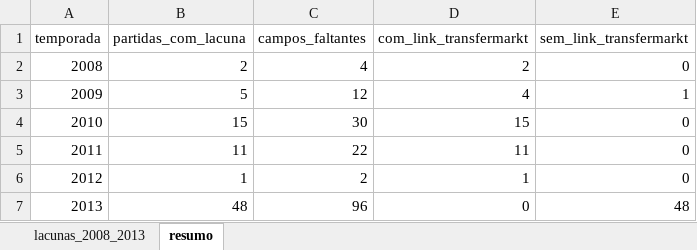
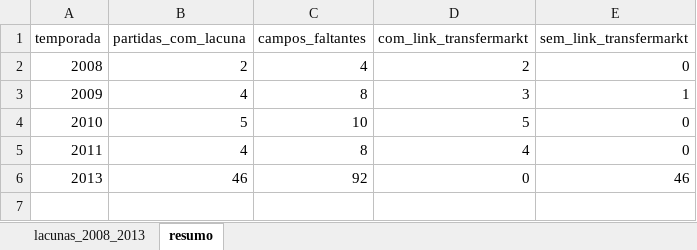
Before and after one commit to guicorrea93/clube_analitico, an Excel workbook: docs/lacunas_tecnicos_formacoes_2008_2013.xlsx, sheet resumo, drawn as a sheet; values as stored, in another font and other column widths than the file's, no borders; removed rows and columns are numbered as before the commit, all else as after; the diff names each change by its address in the sheet, - before the commit and + after, or states it on an @@ line.

Commit message:
Preenche treinadores faltantes via ogol

```diff
--- a/docs/lacunas_tecnicos_formacoes_2008_2013.xlsx (sheet resumo)
+++ b/docs/lacunas_tecnicos_formacoes_2008_2013.xlsx (sheet resumo)
-B3 (partidas_com_lacuna): 5
+B3 (partidas_com_lacuna): 4
-C3 (campos_faltantes): 12
+C3 (campos_faltantes): 8
-D3 (com_link_transfermarkt): 4
+D3 (com_link_transfermarkt): 3
-B4 (partidas_com_lacuna): 15
+B4 (partidas_com_lacuna): 5
-C4 (campos_faltantes): 30
+C4 (campos_faltantes): 10
-D4 (com_link_transfermarkt): 15
+D4 (com_link_transfermarkt): 5
-B5 (partidas_com_lacuna): 11
+B5 (partidas_com_lacuna): 4
-C5 (campos_faltantes): 22
+C5 (campos_faltantes): 8
-D5 (com_link_transfermarkt): 11
+D5 (com_link_transfermarkt): 4
-row 6: 2012 | 1 | 2 | 1 | 0
-B6 (partidas_com_lacuna): 48
+B6 (partidas_com_lacuna): 46
-C6 (campos_faltantes): 96
+C6 (campos_faltantes): 92
-E6 (sem_link_transfermarkt): 48
+E6 (sem_link_transfermarkt): 46
```
Also changed, not shown: sheet lacunas_2008_2013, docs/lacunas_para_pesquisa.xlsx, 6 other files.
